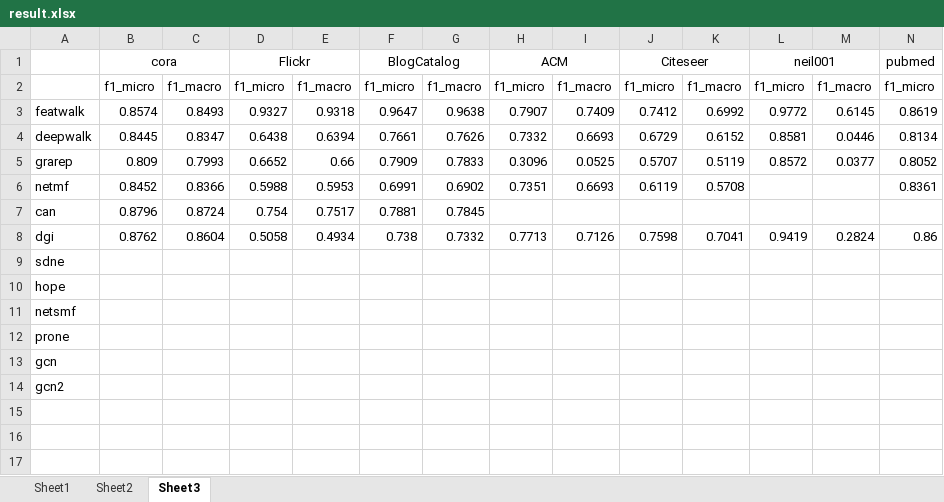
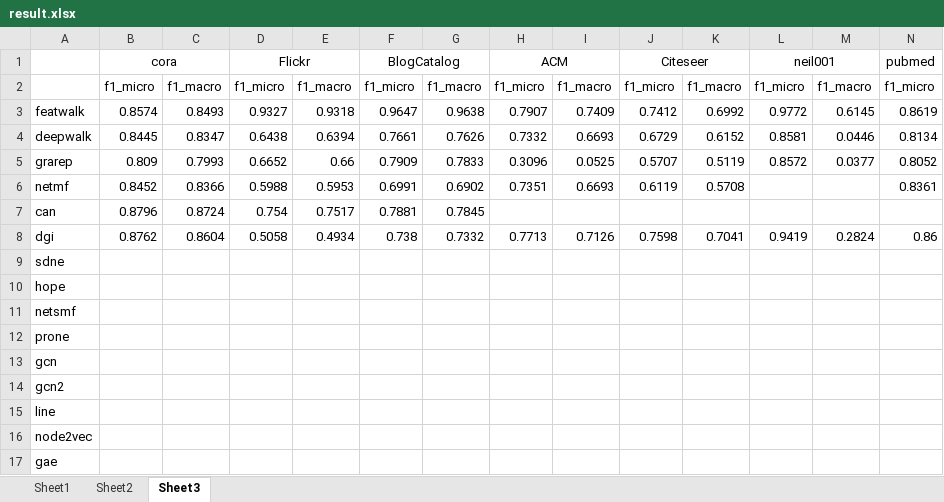
Before and after one commit to DEEP-PolyU/NetBenchmark, an Excel workbook: result.xlsx, sheet Sheet3, drawn as a sheet; only a part is shown; values as stored, in another font and other column widths than the file's, no borders; rows hold the shown columns only; the diff names each change by its address in the sheet, - before the commit and + after, or states it on an @@ line.

```diff
--- a/result.xlsx (sheet Sheet3)
+++ b/result.xlsx (sheet Sheet3)
+row 15: line
+row 16: node2vec
+row 17: gae
```
Also changed, not shown: sheet Sheet2, sheet Sheet1, 1 other file.
